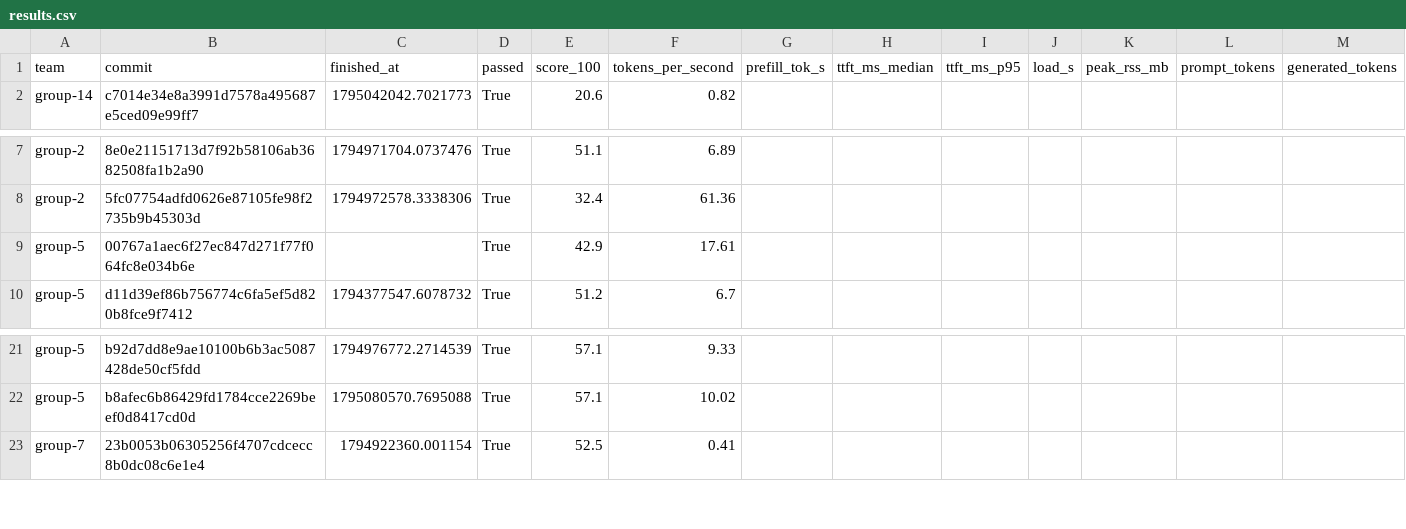
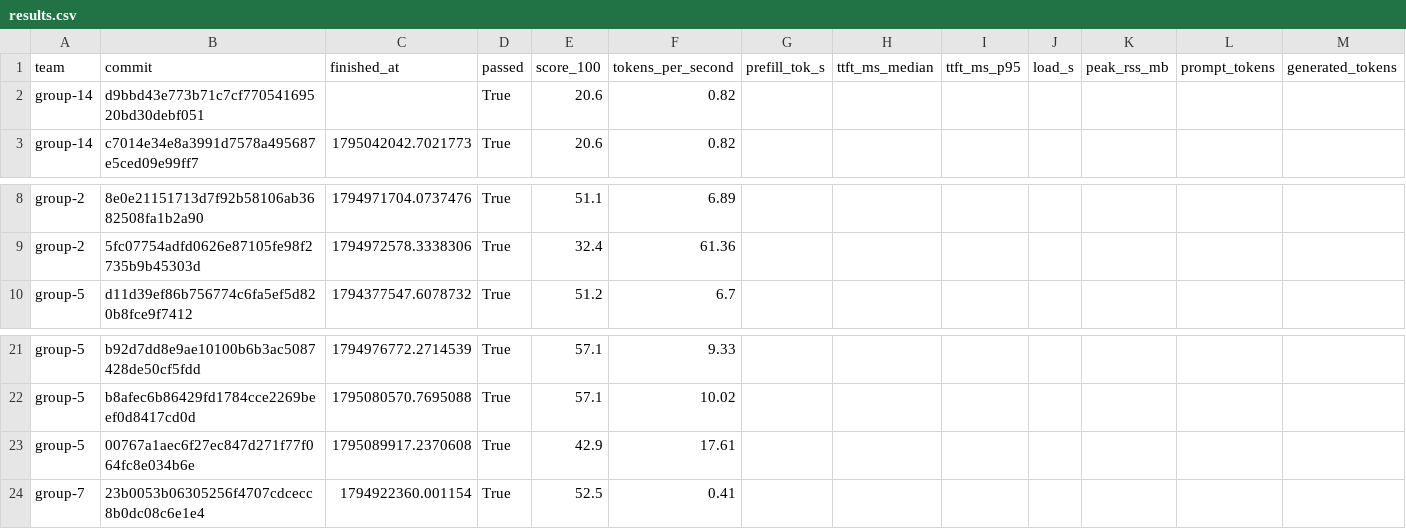
Before and after one commit to ECE382M-20/results, a CSV file: summary/results.csv, drawn as a sheet; only a part is shown, gaps mark what is left out; removed rows and columns are numbered as before the commit, all else as after; rows hold the shown columns only; the diff names each change by its address in the sheet, - before the commit and + after, or states it on an @@ line.

Commit message:
result: group-14 d9bbd43e

```diff
--- a/summary/results.csv
+++ b/summary/results.csv
+row 2: group-14 | d9bbd43e773b71c7cf77054169520bd30debf051 |  | True | 20.6 | 0.82
-row 9: group-5 | 00767a1aec6f27ec847d271f77f064fc8e034b6e |  | True | 42.9 | 17.61
+row 23: group-5 | 00767a1aec6f27ec847d271f77f064fc8e034b6e | 1795089917.2370608 | True | 42.9 | 17.61
```
Also changed, not shown: 5 other files.
